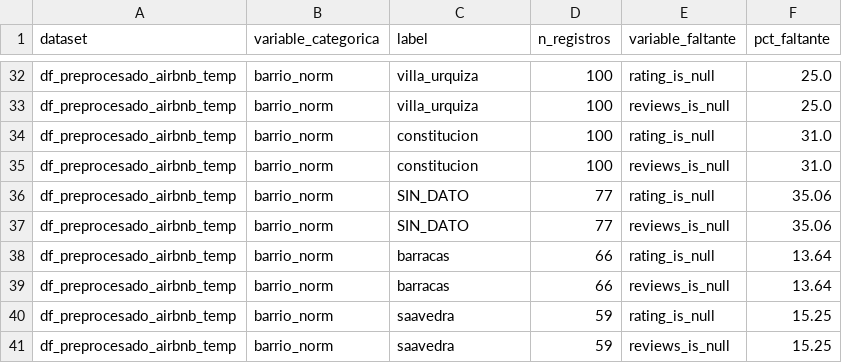
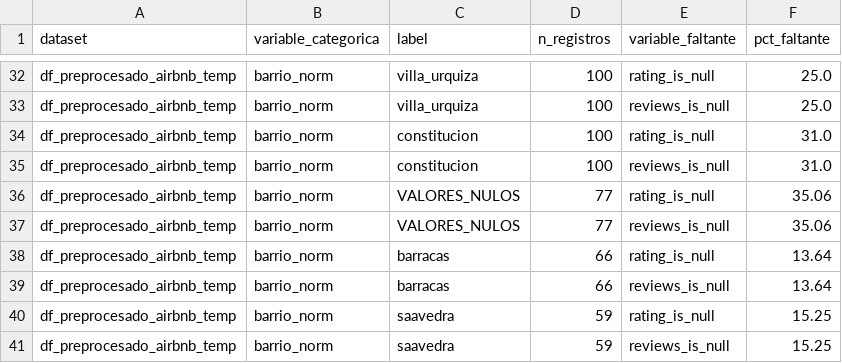
Before and after one commit to arirakowitba/TP_analitica_descriptiva_grupo1_2q2026, a CSV file: data/processed/reports/faltantes_por_label_categorico_df_preprocesado_airbnb_temp.csv, drawn as a sheet; only a part is shown, gaps mark what is left out.

```diff
--- a/data/processed/reports/faltantes_por_label_categorico_df_preprocesado_airbnb_temp.csv
+++ b/data/processed/reports/faltantes_por_label_categorico_df_preprocesado_airbnb_temp.csv
@@ -35,4 +35,4 @@ df_preprocesado_airbnb_temp,barrio_norm,constitucion,100,rating_is_null,31.0
 df_preprocesado_airbnb_temp,barrio_norm,constitucion,100,reviews_is_null,31.0
-df_preprocesado_airbnb_temp,barrio_norm,SIN_DATO,77,rating_is_null,35.06
-df_preprocesado_airbnb_temp,barrio_norm,SIN_DATO,77,reviews_is_null,35.06
+df_preprocesado_airbnb_temp,barrio_norm,VALORES_NULOS,77,rating_is_null,35.06
+df_preprocesado_airbnb_temp,barrio_norm,VALORES_NULOS,77,reviews_is_null,35.06
 df_preprocesado_airbnb_temp,barrio_norm,barracas,66,rating_is_null,13.64
```
Also changed, not shown: data/processed/reports/faltantes_por_label_categorico_df_preprocesado_meli_alq.csv, data/processed/reports/faltantes_por_label_categorico_df_preprocesado_meli_alq_temp.csv, 4 other files.
